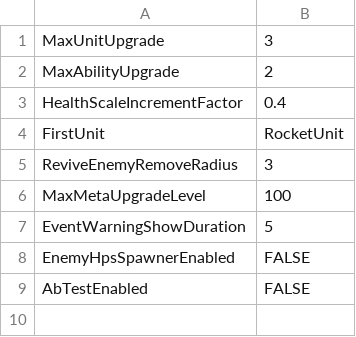
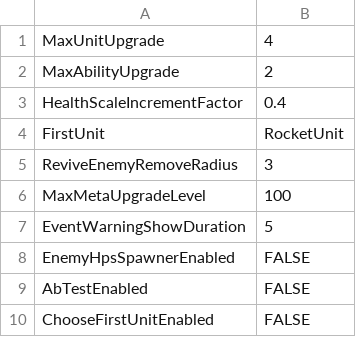
Before and after one commit to KonstantKuz/SuperpowerSquad, a CSV file: Assets/Resources/Configs/Constants.csv, drawn as a sheet.

```diff
--- a/Assets/Resources/Configs/Constants.csv
+++ b/Assets/Resources/Configs/Constants.csv
@@ -1,2 +1,2 @@
-MaxUnitUpgrade,3
+MaxUnitUpgrade,4
 MaxAbilityUpgrade,2
@@ -9 +9,2 @@ EnemyHpsSpawnerEnabled,FALSE
 AbTestEnabled,FALSE
+ChooseFirstUnitEnabled,FALSE
```
Also changed, not shown: Assets/Resources/Configs/EnemyUnit.csv, 12 other files.
